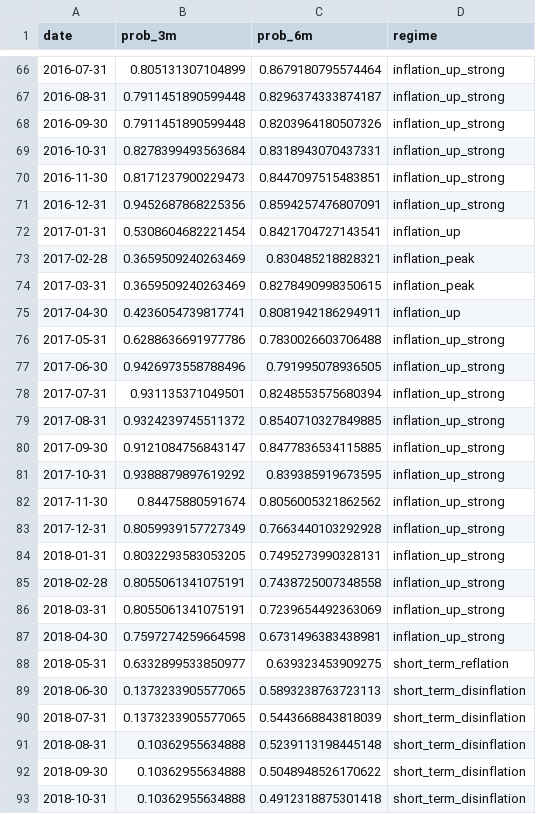
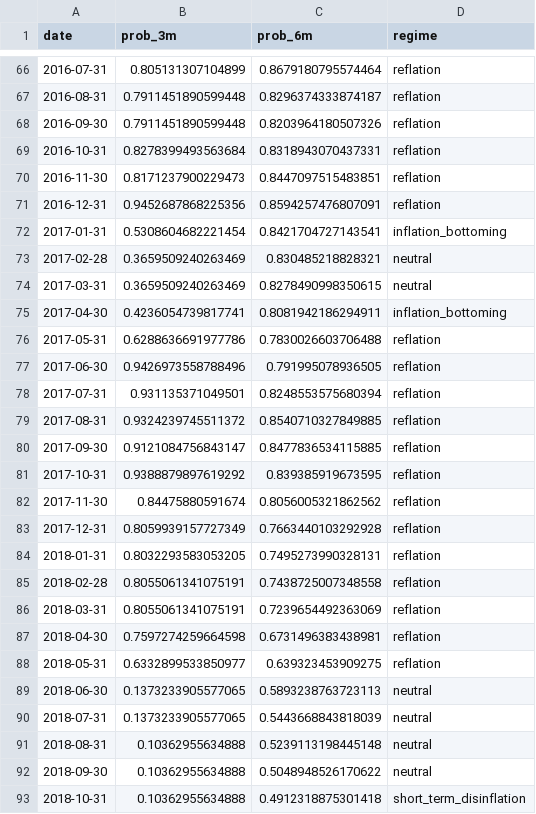
Before and after one commit to girlraqr/inflation-radar, a CSV file: storage/cache/signal_history.csv, drawn as a sheet; only a part is shown, gaps mark what is left out; the diff covers the shown part only.

```diff
--- a/storage/cache/signal_history.csv
+++ b/storage/cache/signal_history.csv
@@ -66,28 +66,28 @@ date,prob_3m,prob_6m,regime
-2016-07-31,0.805131307104899,0.8679180795574464,inflation_up_strong
-2016-08-31,0.7911451890599448,0.8296374333874187,inflation_up_strong
-2016-09-30,0.7911451890599448,0.8203964180507326,inflation_up_strong
-2016-10-31,0.8278399493563684,0.8318943070437331,inflation_up_strong
-2016-11-30,0.8171237900229473,0.8447097515483851,inflation_up_strong
-2016-12-31,0.9452687868225356,0.8594257476807091,inflation_up_strong
-2017-01-31,0.5308604682221454,0.8421704727143541,inflation_up
-2017-02-28,0.3659509240263469,0.830485218828321,inflation_peak
-2017-03-31,0.3659509240263469,0.8278490998350615,inflation_peak
-2017-04-30,0.4236054739817741,0.8081942186294911,inflation_up
-2017-05-31,0.6288636691977786,0.7830026603706488,inflation_up_strong
-2017-06-30,0.9426973558788496,0.791995078936505,inflation_up_strong
-2017-07-31,0.931135371049501,0.8248553575680394,inflation_up_strong
-2017-08-31,0.9324239745511372,0.8540710327849885,inflation_up_strong
-2017-09-30,0.9121084756843147,0.8477836534115885,inflation_up_strong
-2017-10-31,0.9388879897619292,0.839385919673595,inflation_up_strong
-2017-11-30,0.84475880591674,0.8056005321862562,inflation_up_strong
-2017-12-31,0.8059939157727349,0.7663440103292928,inflation_up_strong
-2018-01-31,0.8032293583053205,0.7495273990328131,inflation_up_strong
-2018-02-28,0.8055061341075191,0.7438725007348558,inflation_up_strong
-2018-03-31,0.8055061341075191,0.7239654492363069,inflation_up_strong
-2018-04-30,0.7597274259664598,0.6731496383438981,inflation_up_strong
-2018-05-31,0.6332899533850977,0.639323453909275,short_term_reflation
-2018-06-30,0.1373233905577065,0.5893238763723113,short_term_disinflation
-2018-07-31,0.1373233905577065,0.5443668843818039,short_term_disinflation
-2018-08-31,0.10362955634888,0.5239113198445148,short_term_disinflation
-2018-09-30,0.10362955634888,0.5048948526170622,short_term_disinflation
+2016-07-31,0.805131307104899,0.8679180795574464,reflation
+2016-08-31,0.7911451890599448,0.8296374333874187,reflation
+2016-09-30,0.7911451890599448,0.8203964180507326,reflation
+2016-10-31,0.8278399493563684,0.8318943070437331,reflation
+2016-11-30,0.8171237900229473,0.8447097515483851,reflation
+2016-12-31,0.9452687868225356,0.8594257476807091,reflation
+2017-01-31,0.5308604682221454,0.8421704727143541,inflation_bottoming
+2017-02-28,0.3659509240263469,0.830485218828321,neutral
+2017-03-31,0.3659509240263469,0.8278490998350615,neutral
+2017-04-30,0.4236054739817741,0.8081942186294911,inflation_bottoming
+2017-05-31,0.6288636691977786,0.7830026603706488,reflation
+2017-06-30,0.9426973558788496,0.791995078936505,reflation
+2017-07-31,0.931135371049501,0.8248553575680394,reflation
+2017-08-31,0.9324239745511372,0.8540710327849885,reflation
+2017-09-30,0.9121084756843147,0.8477836534115885,reflation
+2017-10-31,0.9388879897619292,0.839385919673595,reflation
+2017-11-30,0.84475880591674,0.8056005321862562,reflation
+2017-12-31,0.8059939157727349,0.7663440103292928,reflation
+2018-01-31,0.8032293583053205,0.7495273990328131,reflation
+2018-02-28,0.8055061341075191,0.7438725007348558,reflation
+2018-03-31,0.8055061341075191,0.7239654492363069,reflation
+2018-04-30,0.7597274259664598,0.6731496383438981,reflation
+2018-05-31,0.6332899533850977,0.639323453909275,reflation
+2018-06-30,0.1373233905577065,0.5893238763723113,neutral
+2018-07-31,0.1373233905577065,0.5443668843818039,neutral
+2018-08-31,0.10362955634888,0.5239113198445148,neutral
+2018-09-30,0.10362955634888,0.5048948526170622,neutral
 2018-10-31,0.10362955634888,0.4912318875301418,short_term_disinflation
```
Also changed, not shown: 85 edited cells elsewhere in this file, storage/cache/asset_returns.csv, 27 other files.
